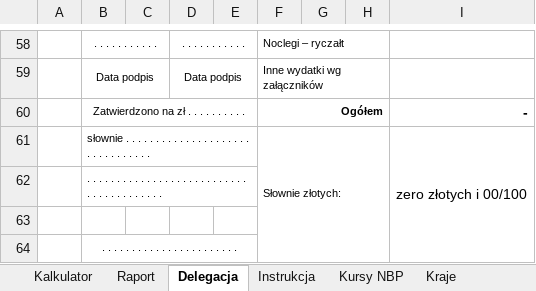
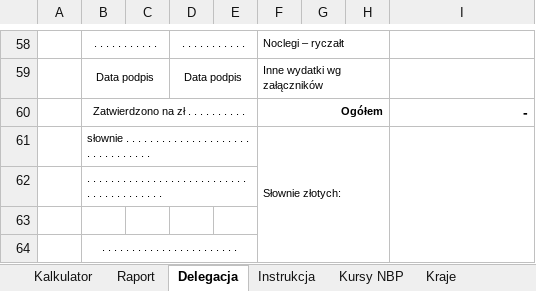
Before and after one commit to krystianr84/delegacja_zagraniczna_plus, an Excel workbook: wydanie/Kalkulator_delegacji_zagranicznej_pusty.xlsx, sheet Delegacja, drawn as a sheet; only a part is shown, gaps mark what is left out; values as stored, in another font and other column widths than the file's, no borders; the diff names each change by its address in the sheet, - before the commit and + after, or states it on an @@ line.

```diff
--- a/wydanie/Kalkulator_delegacji_zagranicznej_pusty.xlsx (sheet Delegacja)
+++ b/wydanie/Kalkulator_delegacji_zagranicznej_pusty.xlsx (sheet Delegacja)
-I61: zero złotych i 00/100
+I61: (empty)
```
Also changed, not shown: sheet Instrukcja, sheet Kalkulator, wydanie/Kalkulator_delegacji_zagranicznej.xlsx, 8 other files.
